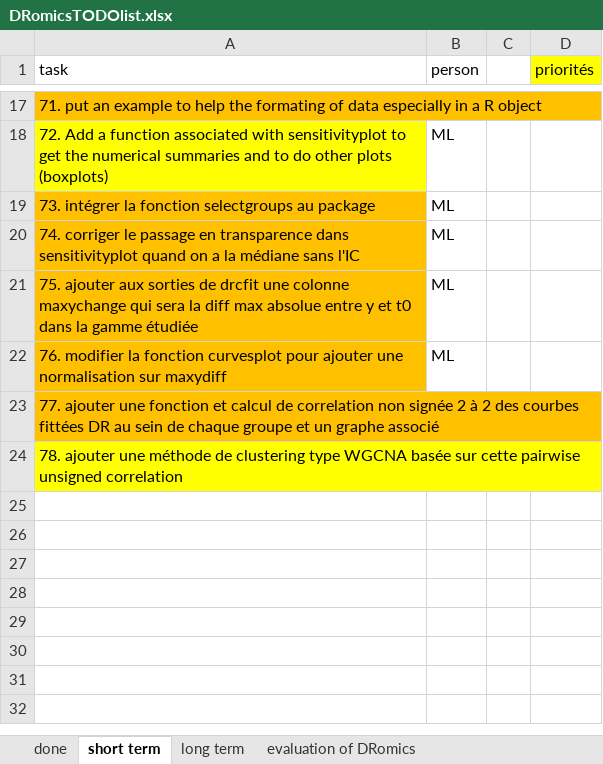
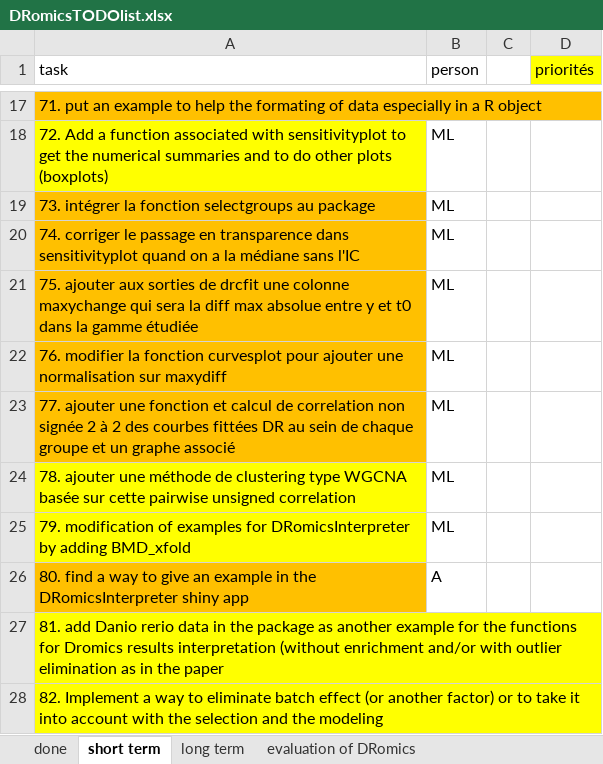
Before and after one commit to lbbe-software/DRomics, an Excel workbook: share/techdoc/DRomicsTODOlist.xlsx, sheet short term, drawn as a sheet; only a part is shown, gaps mark what is left out; values as stored, in another font and other column widths than the file's, no borders; the diff names each change by its address in the sheet, - before the commit and + after, or states it on an @@ line.

Commit message:
further update of the todo list

```diff
--- a/share/techdoc/DRomicsTODOlist.xlsx (sheet short term)
+++ b/share/techdoc/DRomicsTODOlist.xlsx (sheet short term)
-B23:B24 (person): (empty)
+B23:B24 (person): ML
+row 25: 79. modification of examples for DRomicsInterpreter by adding BMD_xfold | ML
+row 26: 80. find a way to give an example in the DRomicsInterpreter shiny app | A
+row 27: 81. add Danio rerio data in the package as another example for the functions for Dromics results interpretation (without enrichment and/or with outlier elimination as in the paper
+row 28: 82. Implement a way to eliminate batch effect (or another factor) or to take it into account with the selection and the modeling
```
